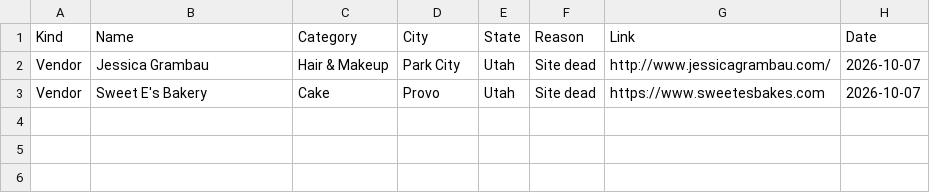
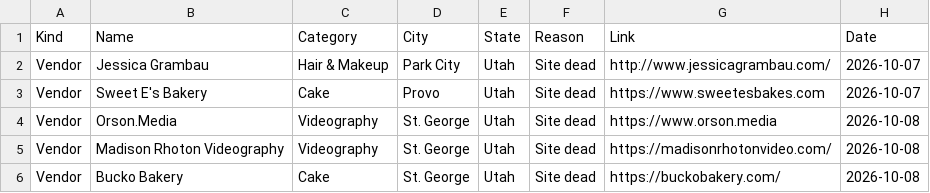
Before and after one commit to dukemackle/Wedding-Build, a TSV file: src/lib/batches/skipped/utah.tsv, drawn as a sheet.

```diff
--- a/src/lib/batches/skipped/utah.tsv
+++ b/src/lib/batches/skipped/utah.tsv
@@ -3 +3,4 @@ Vendor	Jessica Grambau	Hair & Makeup	Park City	Utah	Site dead	http://www.jessica
 Vendor	Sweet E's Bakery	Cake	Provo	Utah	Site dead	https://www.sweetesbakes.com	2026-10-07
+Vendor	Orson.Media	Videography	St. George	Utah	Site dead	https://www.orson.media	2026-10-08
+Vendor	Madison Rhoton Videography	Videography	St. George	Utah	Site dead	https://madisonrhotonvideo.com/	2026-10-08
+Vendor	Bucko Bakery	Cake	St. George	Utah	Site dead	https://buckobakery.com/	2026-10-08
```
Also changed, not shown: 1 other file.
